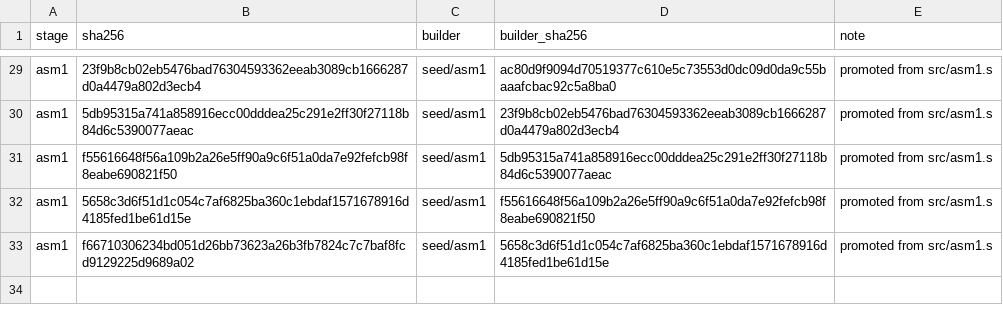
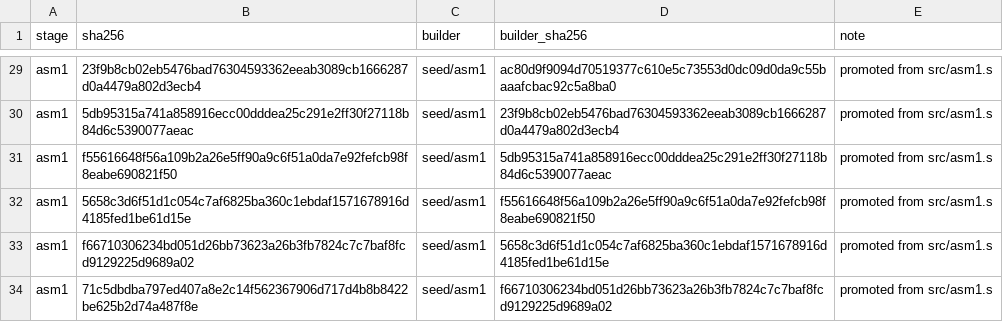
Before and after one commit to saxeum/asm-bootstrap, a TSV file: docs/toolchain.tsv, drawn as a sheet; only a part is shown, gaps mark what is left out.

Commit message:
cc compiles itself: src/cc.c, 42/42 goldens, d2 green
src/cc.c is the compiler written in the subset it compiles: scanner, symbol table, arrays, precedence expressions, division, calls, recursion, conditions, literals, read/write, and exit(n). It keeps its world in one 31500-byte char buffer addressed through one int pointer, validates in a first pass with output suppressed, and emits in a second.

Limits raised to make the port fit: asm1 label table 512 -> 2048 (relocated to rbp-60000); cc input/output buffers 19000 -> 200000, frame 16500 -> 65536, arrays 16000 -> 64000, literals 99 -> 999, block ids 9 -> 65000, argument park 16400 -> 65436. Every golden .s is re-pinned for the frame and park; int a[3000] stops being a refusal and becomes a[9000].

Gates: test-port (the port is byte-identical to cc on all 42 programs), test-d2 (cc1 < src/cc.c == cc1.s), test-cc-source (asm1 < src/cc.s == cc), all in make check. exit(n) is a new builtin with tests/golden/exit.c. The .c-built compiler also ran the full 44-gate cc suite (make test-cc CC=.work/cc1) and a full 26000-byte read buffer is now refused rather than possibly truncated.

seed/asm1 promoted to 71c5dbdb; docs/SHAS, docs/asm1.sha, docs/toolchain.tsv and docs/provenance.tsv recorded. README/AGENTS/ROADMAP/WAVES/continue-here corrected; python-in-edit-and-diagnosis.md records the scripting-language violation made in this session.

```diff
--- a/docs/toolchain.tsv
+++ b/docs/toolchain.tsv
@@ -33 +33,2 @@ asm1	5658c3d6f51d1c054c7af6825ba360c1ebdaf1571678916d4185fed1be61d15e	seed/asm1
 asm1	f66710306234bd051d26bb73623a26b3fb7824c7c7baf8fcd9129225d9689a02	seed/asm1	5658c3d6f51d1c054c7af6825ba360c1ebdaf1571678916d4185fed1be61d15e	promoted from src/asm1.s
+asm1	71c5dbdba797ed407a8e2c14f562367906d717d4b8b8422be625b2d74a487f8e	seed/asm1	f66710306234bd051d26bb73623a26b3fb7824c7c7baf8fcd9129225d9689a02	promoted from src/asm1.s
```
Also changed, not shown: docs/provenance.tsv, 58 other files.
